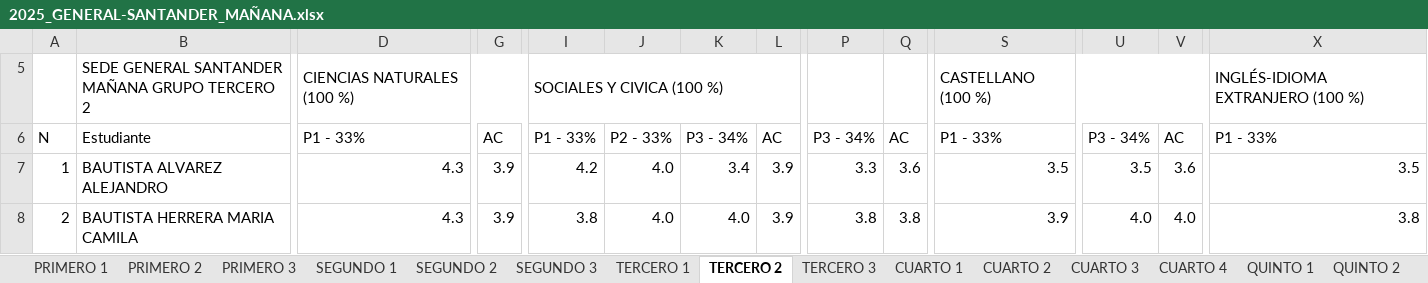
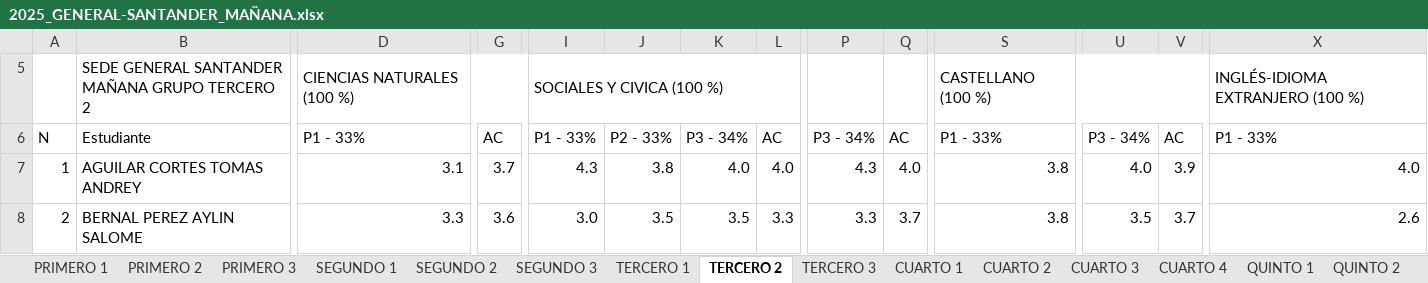
Before and after one commit to academicosmyl-lab/revista-escolar, an Excel workbook: backend/datos-indicadores/2025_GENERAL-SANTANDER_MAÑANA.xlsx, sheet TERCERO 2, drawn as a sheet; only a part is shown, gaps mark what is left out; values as stored, in another font and other column widths than the file's, no cell formats; the diff covers the shown part only; the diff names each change by its address in the sheet, - before the commit and + after, or states it on an @@ line.

```diff
--- a/backend/datos-indicadores/2025_GENERAL-SANTANDER_MAÑANA.xlsx (sheet TERCERO 2)
+++ b/backend/datos-indicadores/2025_GENERAL-SANTANDER_MAÑANA.xlsx (sheet TERCERO 2)
-B7: BAUTISTA ALVAREZ ALEJANDRO
+B7: AGUILAR CORTES TOMAS ANDREY
-D7: 4.3
+D7: 3.1
-G7: 3.9
+G7: 3.7
-I7: 4.2
+I7: 4.3
-J7: 4.0
+J7: 3.8
-K7: 3.4
+K7: 4.0
-L7: 3.9
+L7: 4.0
-P7: 3.3
+P7: 4.3
-Q7: 3.6
+Q7: 4.0
-S7: 3.5
+S7: 3.8
-U7: 3.5
+U7: 4.0
-V7: 3.6
+V7: 3.9
-X7: 3.5
+X7: 4.0
-B8: BAUTISTA HERRERA MARIA CAMILA
+B8: BERNAL PEREZ AYLIN SALOME
-D8: 4.3
+D8: 3.3
-G8: 3.9
+G8: 3.6
-I8: 3.8
+I8: 3.0
-J8: 4.0
+J8: 3.5
-K8: 4.0
+K8: 3.5
-L8: 3.9
+L8: 3.3
-P8: 3.8
+P8: 3.3
-Q8: 3.8
+Q8: 3.7
-S8: 3.9
+S8: 3.8
-U8: 4.0
+U8: 3.5
-V8: 4.0
+V8: 3.7
-X8: 3.8
+X8: 2.6
```
Also changed, not shown: 1148 edited cells elsewhere in this sheet, sheet TERCERO 1, sheet CUARTO 1, sheet QUINTO 4, sheet QUINTO 1, sheet QUINTO 2, sheet PRIMERO 1, 10 more sheets, cell formats, backend/datos-indicadores/2025_GENERAL-SANTANDER_TARDE.xlsx, backend/datos-indicadores/2025_SAUCES_UNICA.xlsx, 5 other files.
